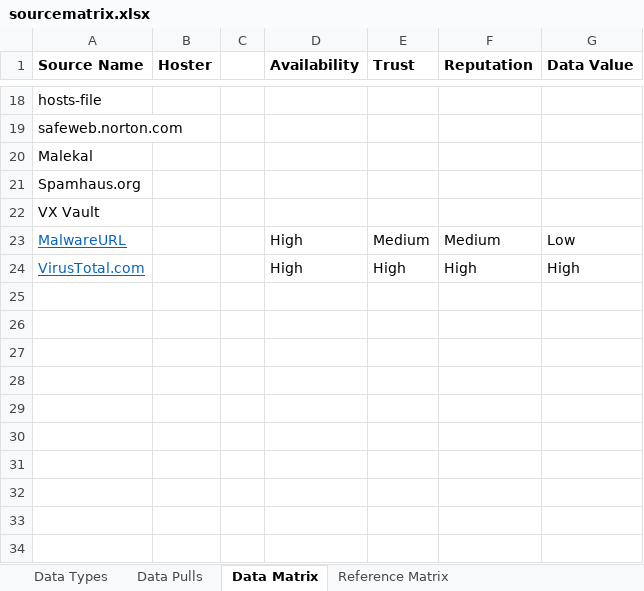
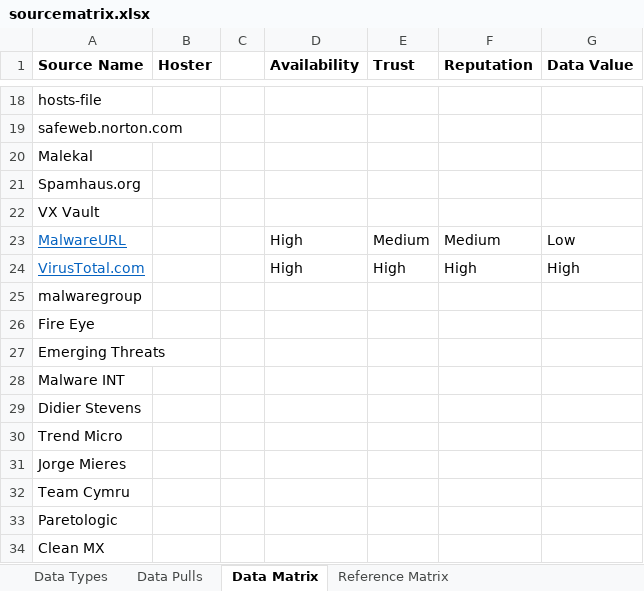
Before and after one commit to mattulm/osint, an Excel workbook: sourcematrix.xlsx, sheet Data Matrix, drawn as a sheet; only a part is shown, gaps mark what is left out; values as stored, in another font and other column widths than the file's, no borders; the diff names each change by its address in the sheet, - before the commit and + after, or states it on an @@ line.

```diff
--- a/sourcematrix.xlsx (sheet Data Matrix)
+++ b/sourcematrix.xlsx (sheet Data Matrix)
+row 25: malwaregroup
+row 26: Fire Eye
+row 27: Emerging Threats
+row 28: Malware INT
+row 29: Didier Stevens
+row 30: Trend Micro
+row 31: Jorge Mieres
+row 32: Team Cymru
+row 33: Paretologic
+row 34: Clean MX
```
Also changed, not shown: sheet Reference Matrix, sheet Data Types, sheet Data Pulls, 7 other files.
